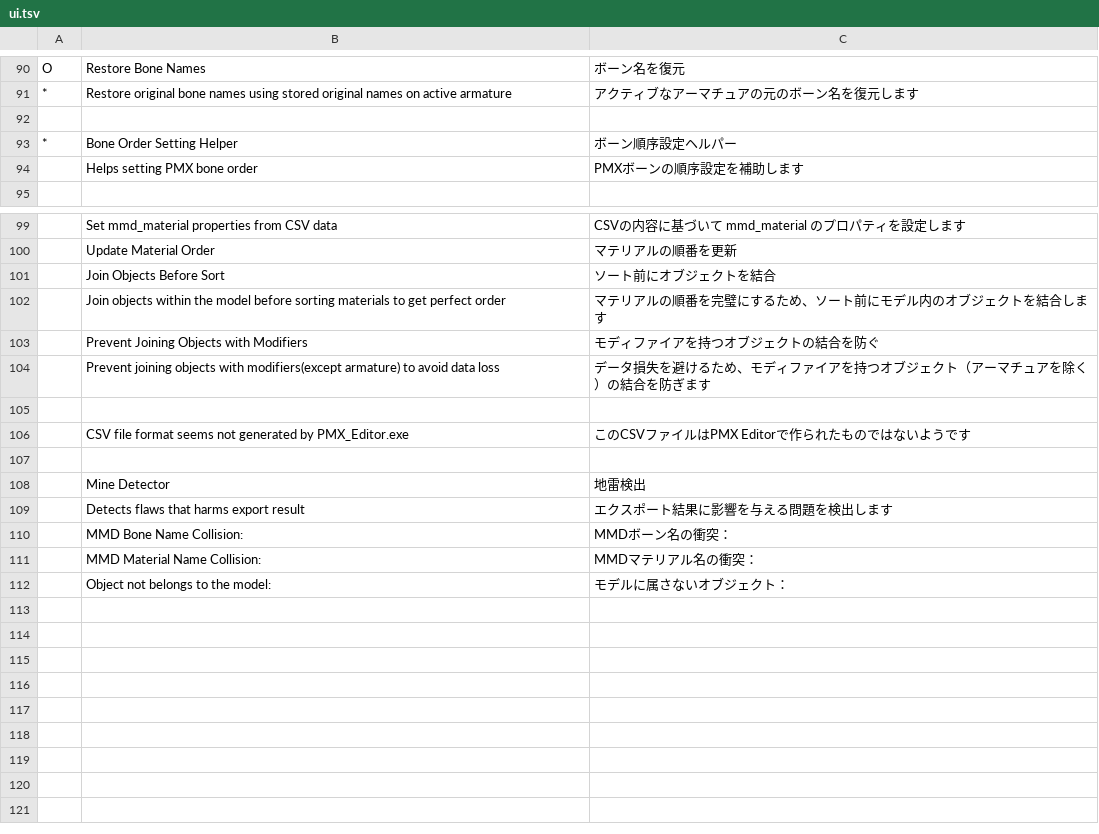
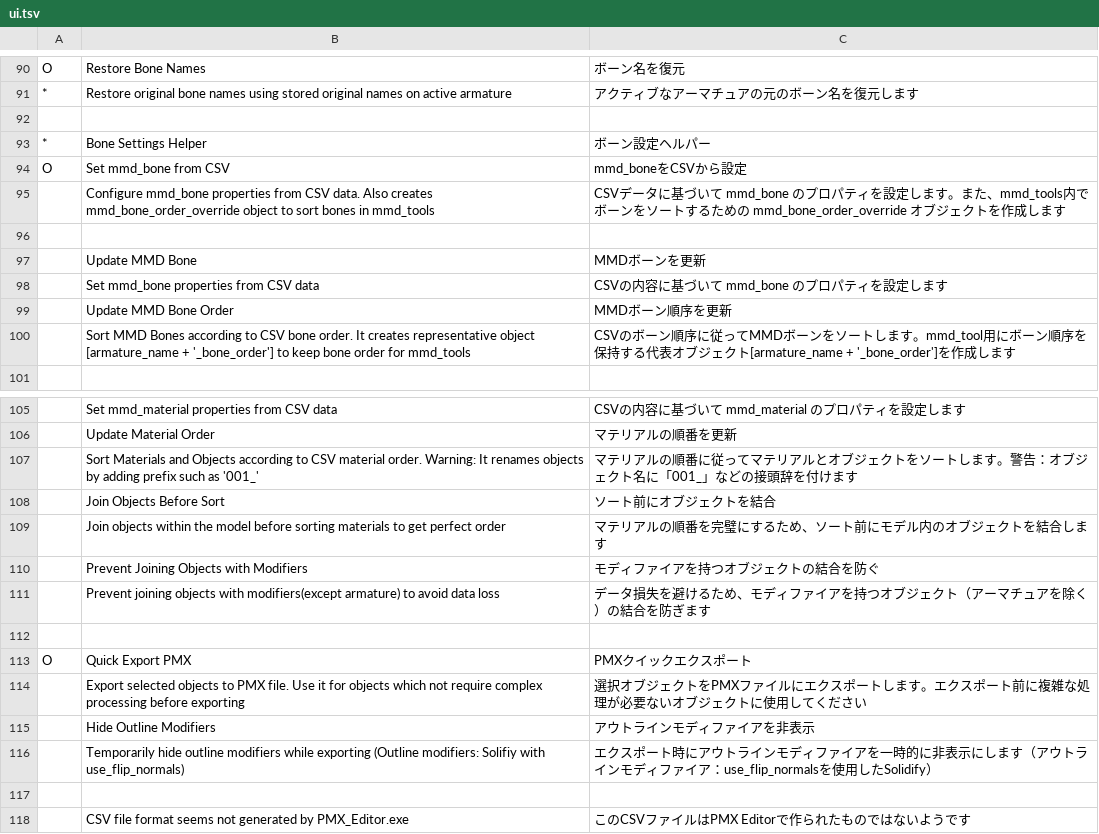
Before and after one commit to kafuji/mmd_helper, a TSV file: translations/ja_JP/ui.tsv, drawn as a sheet; only a part is shown, gaps mark what is left out; the shorter side is filled out with more unchanged rows; addresses are those after the commit; the diff names each change by its address in the sheet, - before the commit and + after, or states it on an @@ line.

Commit message:
Added quick_export_objects operator, which calls mmd_tools.export_pmx for exporting selected objects only. Accessible from object context menu.
load_mmd_material_from_csv: now properly implemented update all elements of mmd_material.

load_bone_settings_from_csv: update_mmd_bone now implimented.

```diff
--- a/translations/ja_JP/ui.tsv
+++ b/translations/ja_JP/ui.tsv
-B93: Bone Order Setting Helper
+B93: Bone Settings Helper
-C93: ボーン順序設定ヘルパー
+C93: ボーン設定ヘルパー
+row 94: O | Set mmd_bone from CSV | mmd_boneをCSVから設定
+row 95:  | Configure mmd_bone properties from CSV data. Also creates mmd_bone_order_override object to sort bones in mmd_tools | CSVデータに基づいて mmd_bone のプロパティを設定します。また、mmd_tools内でボーンをソートするための mmd_bone_order_override オブジェクトを作成します
-row 96:  | Helps setting PMX bone order | PMXボーンの順序設定を補助します
+row 96: (empty)
+row 97:  | Update MMD Bone | MMDボーンを更新
+row 98:  | Set mmd_bone properties from CSV data | CSVの内容に基づいて mmd_bone のプロパティを設定します
+row 99:  | Update MMD Bone Order | MMDボーン順序を更新
+row 100:  | Sort MMD Bones according to CSV bone order. It creates representative object [armature_name + '_bone_order'] to keep bone order for mmd_tools | CSVのボーン順序に従ってMMDボーンをソートします。mmd_tool用にボーン順序を保持する代表オブジェクト[armature_name + '_bone_order']を作成します
+row 107:  | Sort Materials and Objects according to CSV material order. Warning: It renames objects by adding prefix such as '001_' | マテリアルの順番に従ってマテリアルとオブジェクトをソートします。警告：オブジェクト名に「001_」などの接頭辞を付けます
+row 112: (empty)
+row 113: O | Quick Export PMX | PMXクイックエクスポート
+row 114:  | Export selected objects to PMX file. Use it for objects which not require complex processing before exporting | 選択オブジェクトをPMXファイルにエクスポートします。エクスポート前に複雑な処理が必要ないオブジェクトに使用してください
+row 115:  | Hide Outline Modifiers | アウトラインモディファイアを非表示
+row 116:  | Temporarily hide outline modifiers while exporting (Outline modifiers: Solifiy with use_flip_normals) | エクスポート時にアウトラインモディファイアを一時的に非表示にします（アウトラインモディファイア：use_flip_normalsを使用したSolidify）
```
Also changed, not shown: 6 other files.
